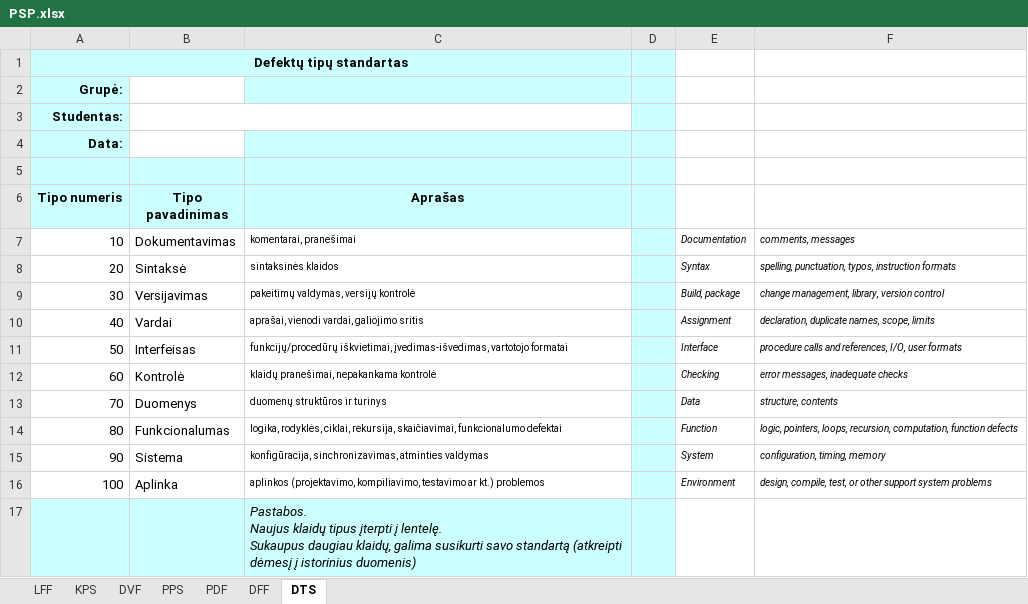
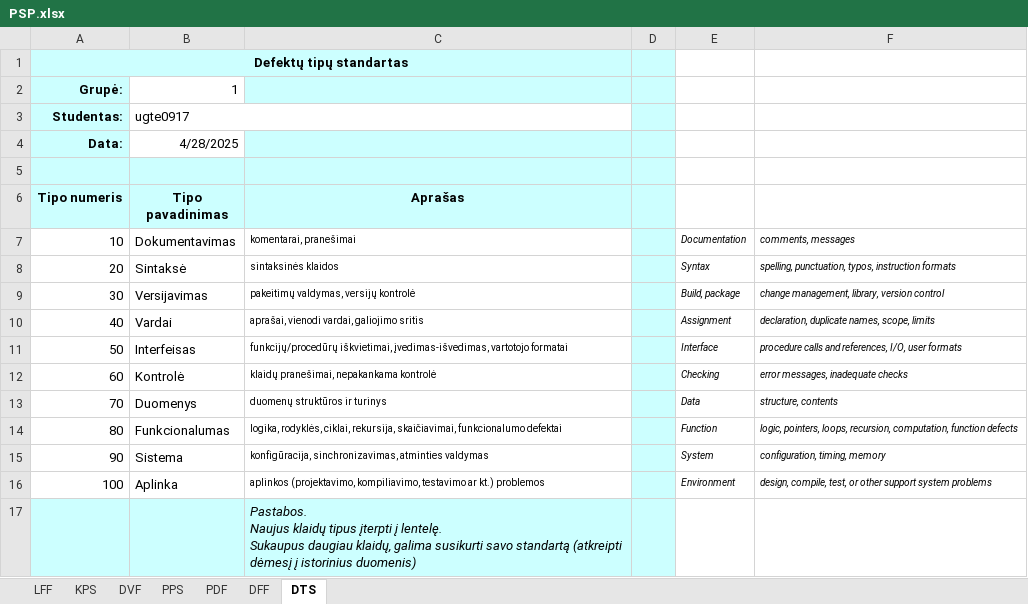
Before and after one commit to harmyko/algorithms_and_data_structures, an Excel workbook: lab_3/PSP.xlsx, sheet DTS, drawn as a sheet; values as stored, in another font and other column widths than the file's, no borders; the diff names each change by its address in the sheet, - before the commit and + after, or states it on an @@ line.

```diff
--- a/lab_3/PSP.xlsx (sheet DTS)
+++ b/lab_3/PSP.xlsx (sheet DTS)
-B2 (Tipo pavadinimas): (empty)
+B2 (Tipo pavadinimas): 1
-B3 (Tipo pavadinimas): (empty)
+B3 (Tipo pavadinimas): ugte0917
-B4 (Tipo pavadinimas): (empty)
+B4 (Tipo pavadinimas): 4/28/2025
```
Also changed, not shown: sheet LFF, sheet DVF, sheet PPS, sheet PDF, sheet KPS, sheet DFF.
